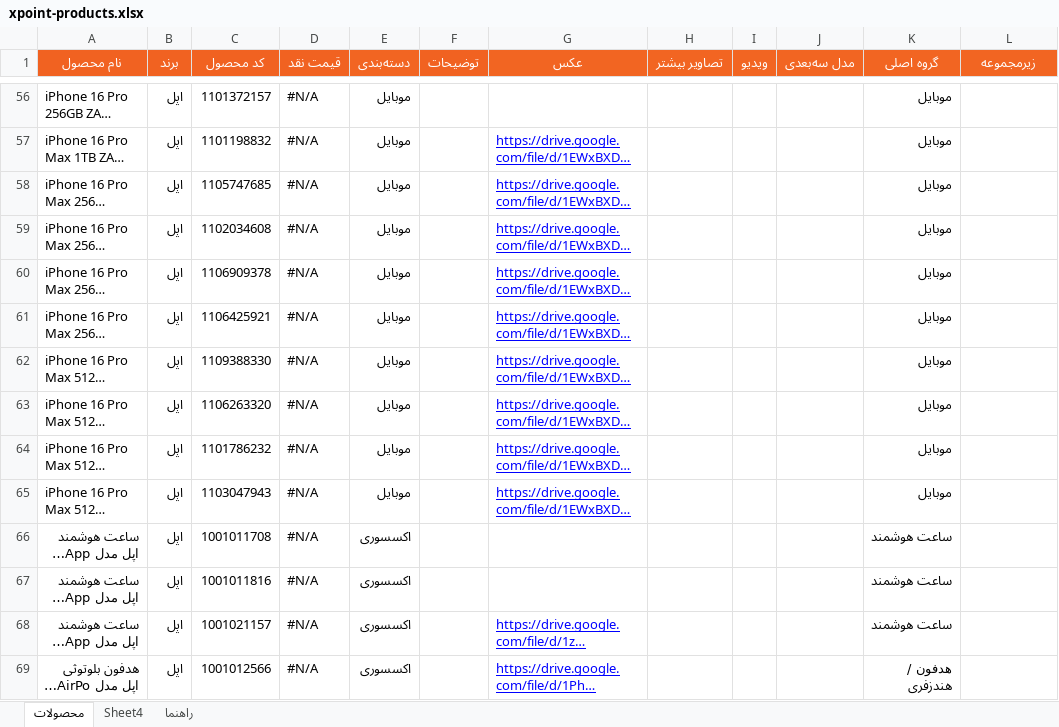
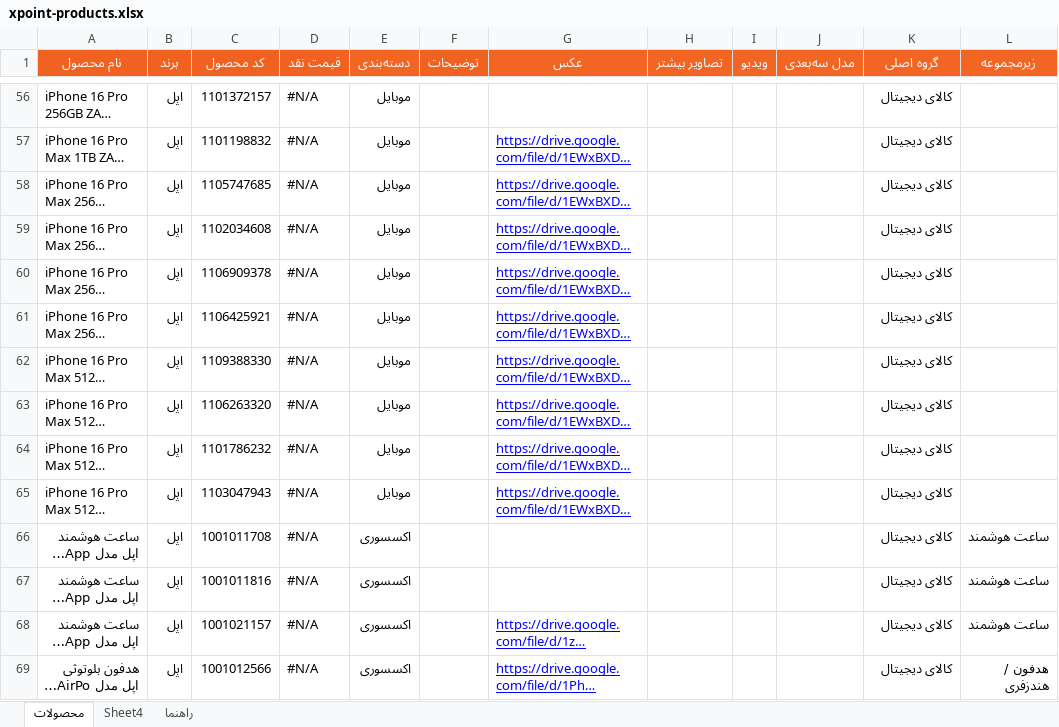
Before and after one commit to jitxpoint-hub/xpoint-catalog, an Excel workbook: data/xpoint-products.xlsx, sheet محصولات, drawn as a sheet; only a part is shown, gaps mark what is left out; long unchanged cells end in …; values as stored, in another font and other column widths than the file's, no borders; charts and pictures and conditional formats not drawn; the diff covers the shown part only; the diff names each change by its address in the sheet, - before the commit and + after, or states it on an @@ line.

```diff
--- a/data/xpoint-products.xlsx (sheet محصولات)
+++ b/data/xpoint-products.xlsx (sheet محصولات)
-K56:K65 (گروه اصلی): موبایل
+K56:K65 (گروه اصلی): کالای دیجیتال
-K66:K68 (گروه اصلی): ساعت هوشمند
+K66:K68 (گروه اصلی): کالای دیجیتال
-L66:L68 (زیرمجموعه): (empty)
+L66:L68 (زیرمجموعه): ساعت هوشمند
-K69 (گروه اصلی): هدفون / هندزفری
+K69 (گروه اصلی): کالای دیجیتال
-L69 (زیرمجموعه): (empty)
+L69 (زیرمجموعه): هدفون / هندزفری
```
Also changed, not shown: 1458 edited cells elsewhere in this sheet, sheet Sheet4, 1 other file.
